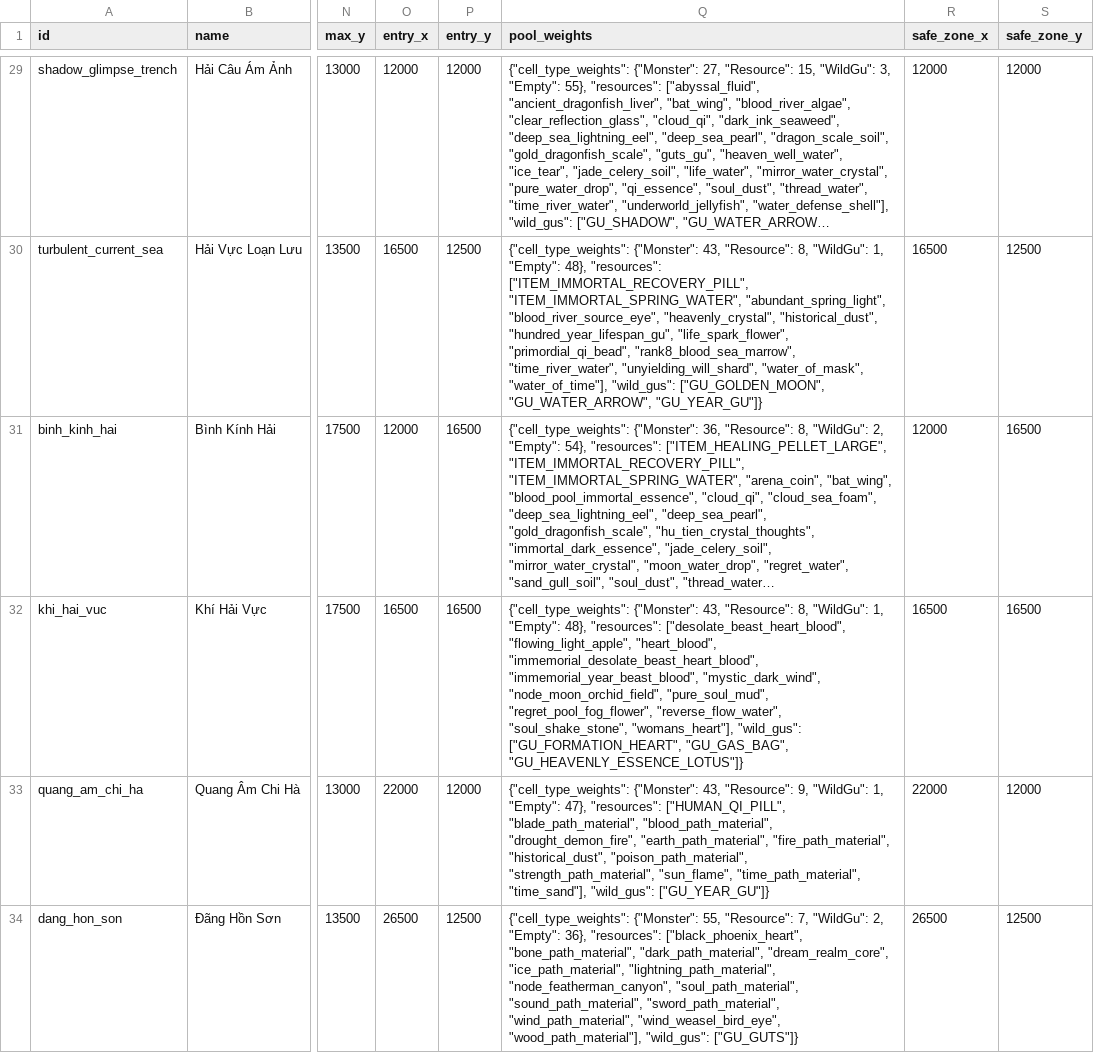
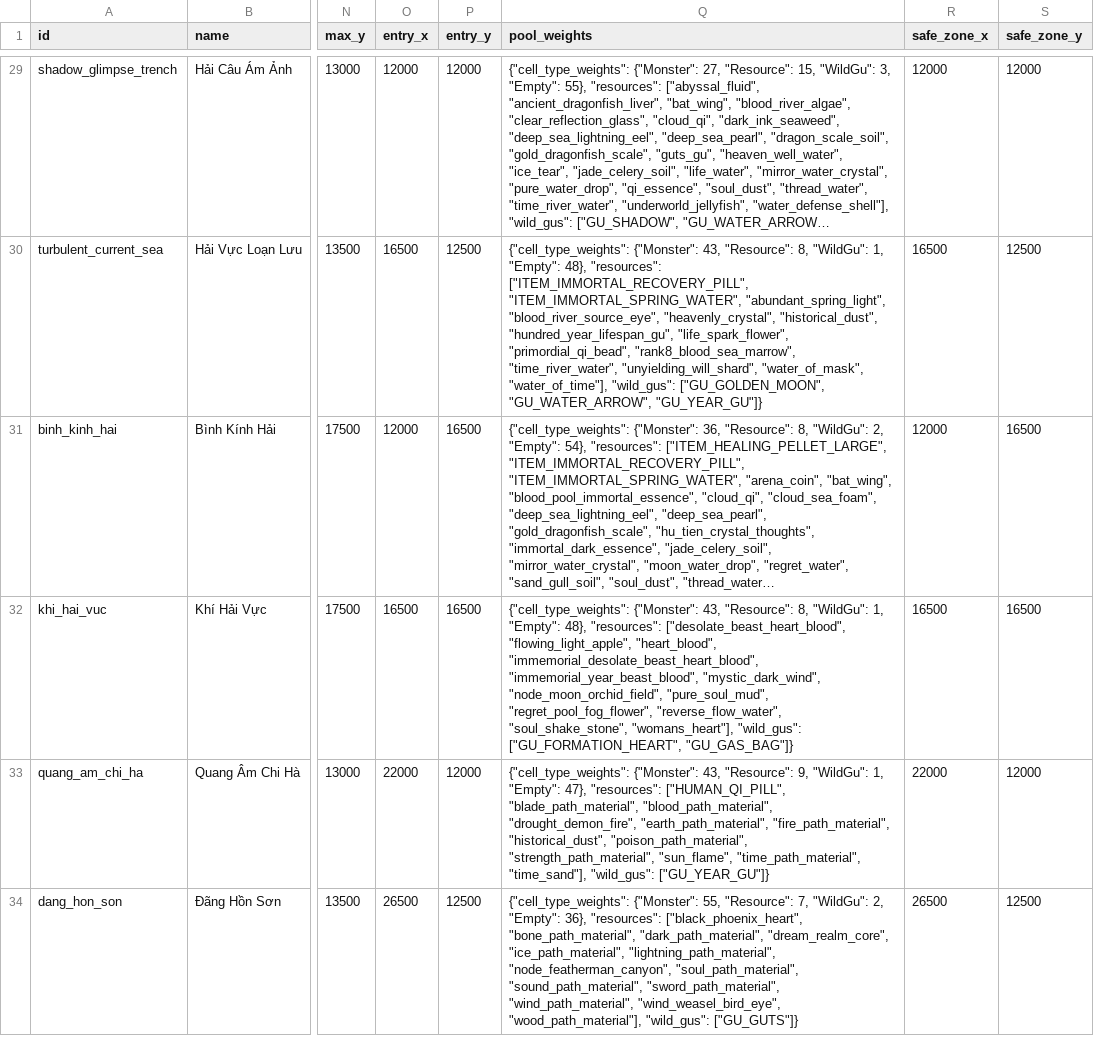
Before and after one commit to VipPro67/GuWorld, a CSV file: backend/cmd/server/data/Region.csv, drawn as a sheet; only a part is shown, gaps mark what is left out; long unchanged cells end in …; the diff names each change by its address in the sheet, - before the commit and + after, or states it on an @@ line.

```diff
--- a/backend/cmd/server/data/Region.csv
+++ b/backend/cmd/server/data/Region.csv
-Q32 (pool_weights): …"wild_gus": ["GU_FORMATION_HEART", "GU_GAS_BAG", "GU_HEAVENLY_ESSENCE_LOTUS"]}
+Q32 (pool_weights): …"wild_gus": ["GU_FORMATION_HEART", "GU_GAS_BAG"]}
```
Also changed, not shown: backend/cmd/server/data/Gu.csv, backend/cmd/server/data/Recipe.csv, 13 other files.
